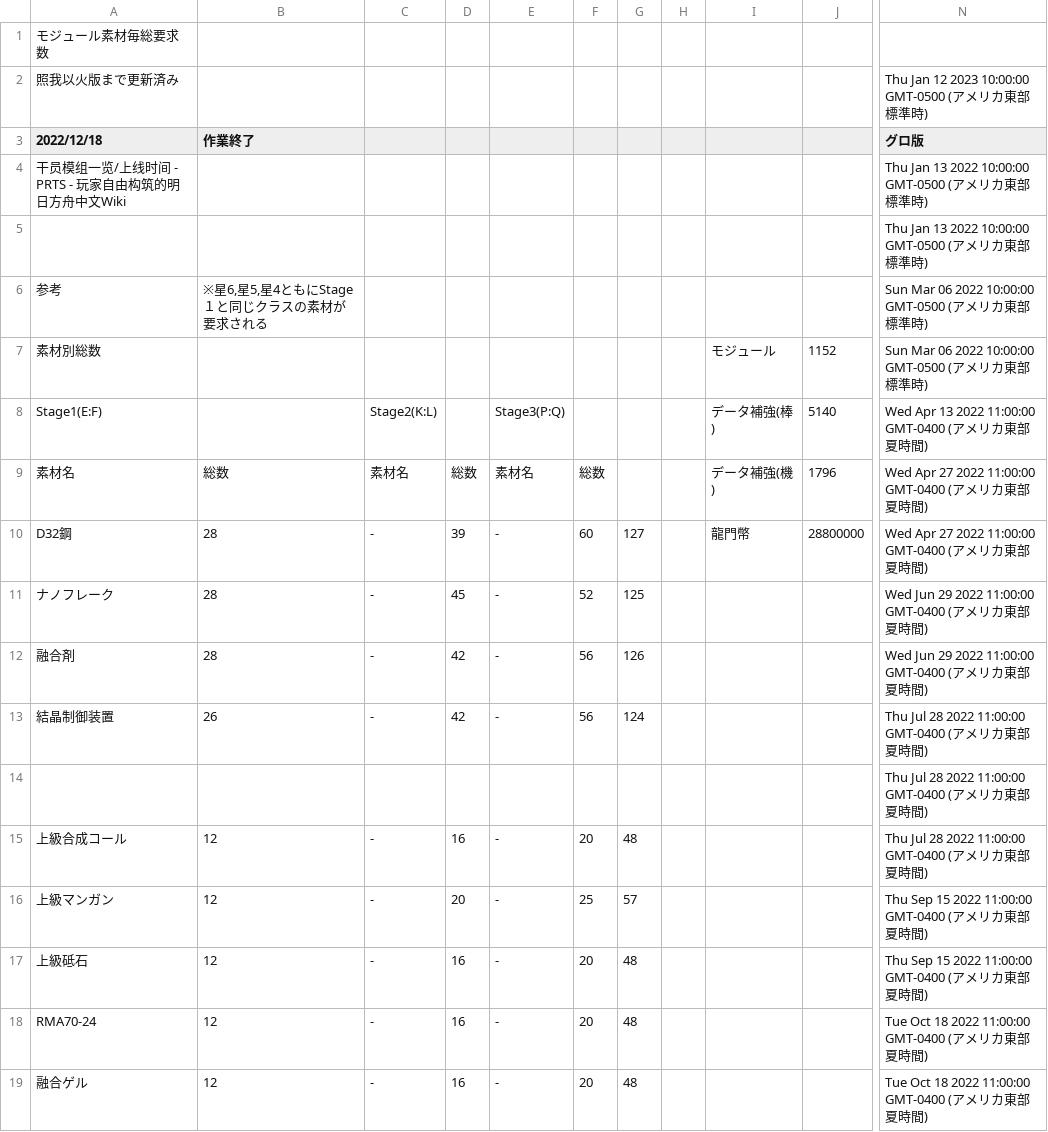
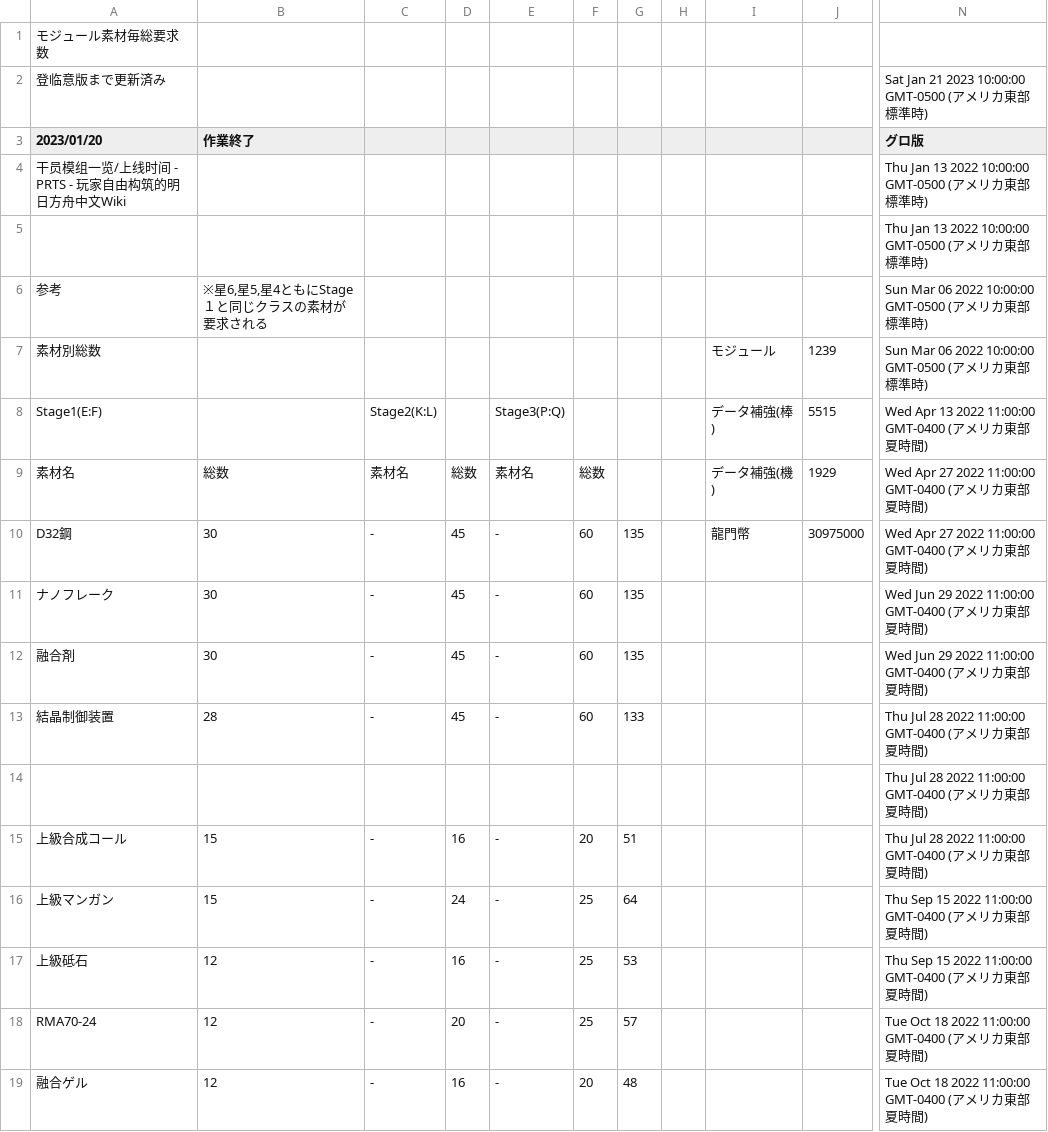
Before and after one commit to Melnus/Arknights_inv, a CSV file: main/モジュール一覧2.csv, drawn as a sheet; only a part is shown, gaps mark what is left out; the diff covers the shown part only; the diff names each change by its address in the sheet, - before the commit and + after, or states it on an @@ line.

```diff
--- a/main/モジュール一覧2.csv
+++ b/main/モジュール一覧2.csv
-A2 (2023/01/20): 照我以火版まで更新済み
+A2 (2023/01/20): 登临意版まで更新済み
-N2 (グロ版): Thu Jan 12 2023 10:00:00 GMT-0500 (アメリカ東部標準時)
+N2 (グロ版): Sat Jan 21 2023 10:00:00 GMT-0500 (アメリカ東部標準時)
-A3: 2022/12/18
+A3: 2023/01/20
-J7: 1152
+J7: 1239
-J8: 5140
+J8: 5515
-J9: 1796
+J9: 1929
-B10:B12 (作業終了): 28
+B10:B12 (作業終了): 30
-D10: 39
+D10: 45
-G10: 127
+G10: 135
-J10: 28800000
+J10: 30975000
-F11: 52
+F11: 60
-G11: 125
+G11: 135
-D12:D13: 42
+D12:D13: 45
-F12:F13: 56
+F12:F13: 60
-G12: 126
+G12: 135
-B13 (作業終了): 26
+B13 (作業終了): 28
-G13: 124
+G13: 133
-B15:B16 (作業終了): 12
+B15:B16 (作業終了): 15
-G15: 48
+G15: 51
-D16: 20
+D16: 24
-G16: 57
+G16: 64
-F17:F18: 20
+F17:F18: 25
-G17: 48
+G17: 53
-D18: 16
+D18: 20
-G18: 48
+G18: 57
```
Also changed, not shown: 2 added rows, 2 removed rows and 19 edited cells elsewhere in this file, main/これなに.csv, main/オペレーター検索.csv, 5 other files.
